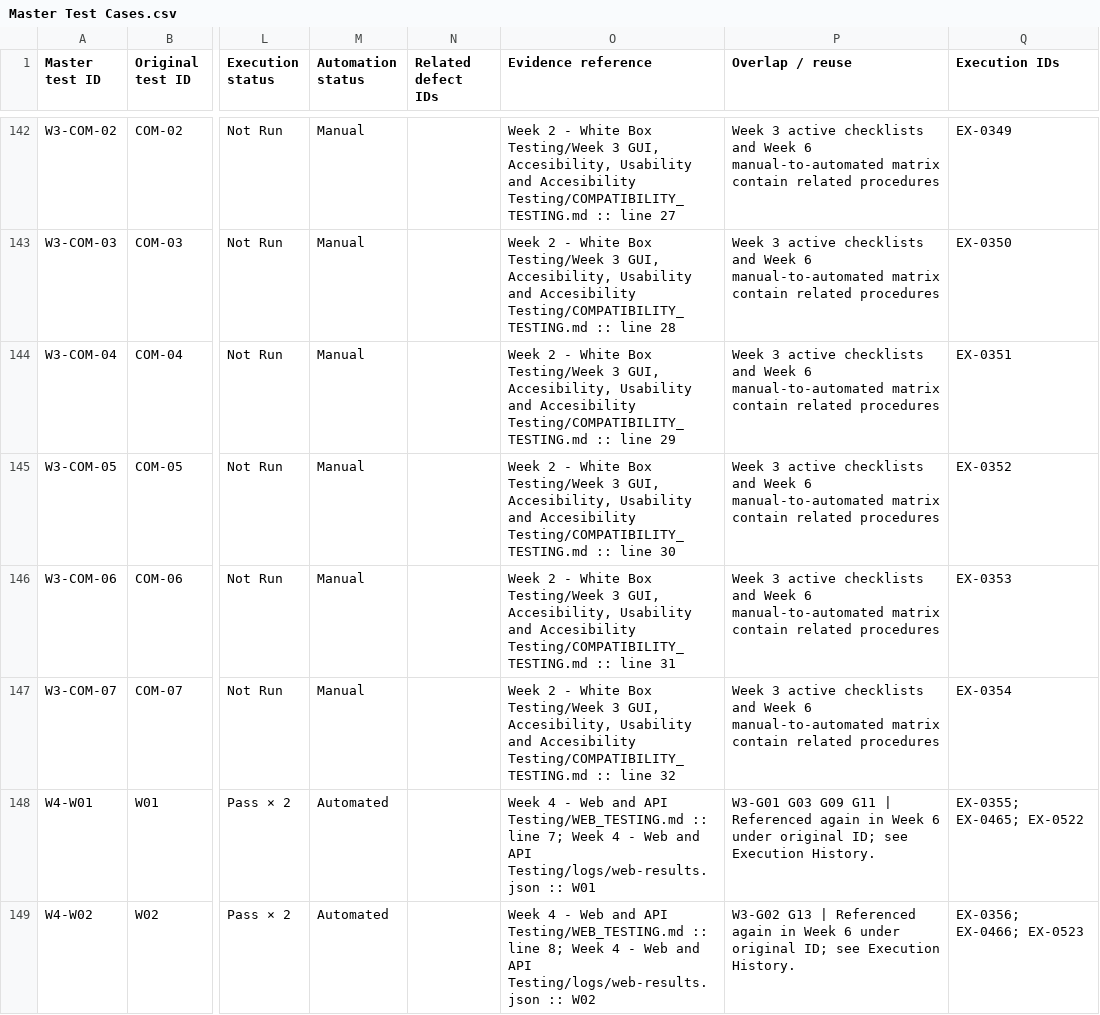
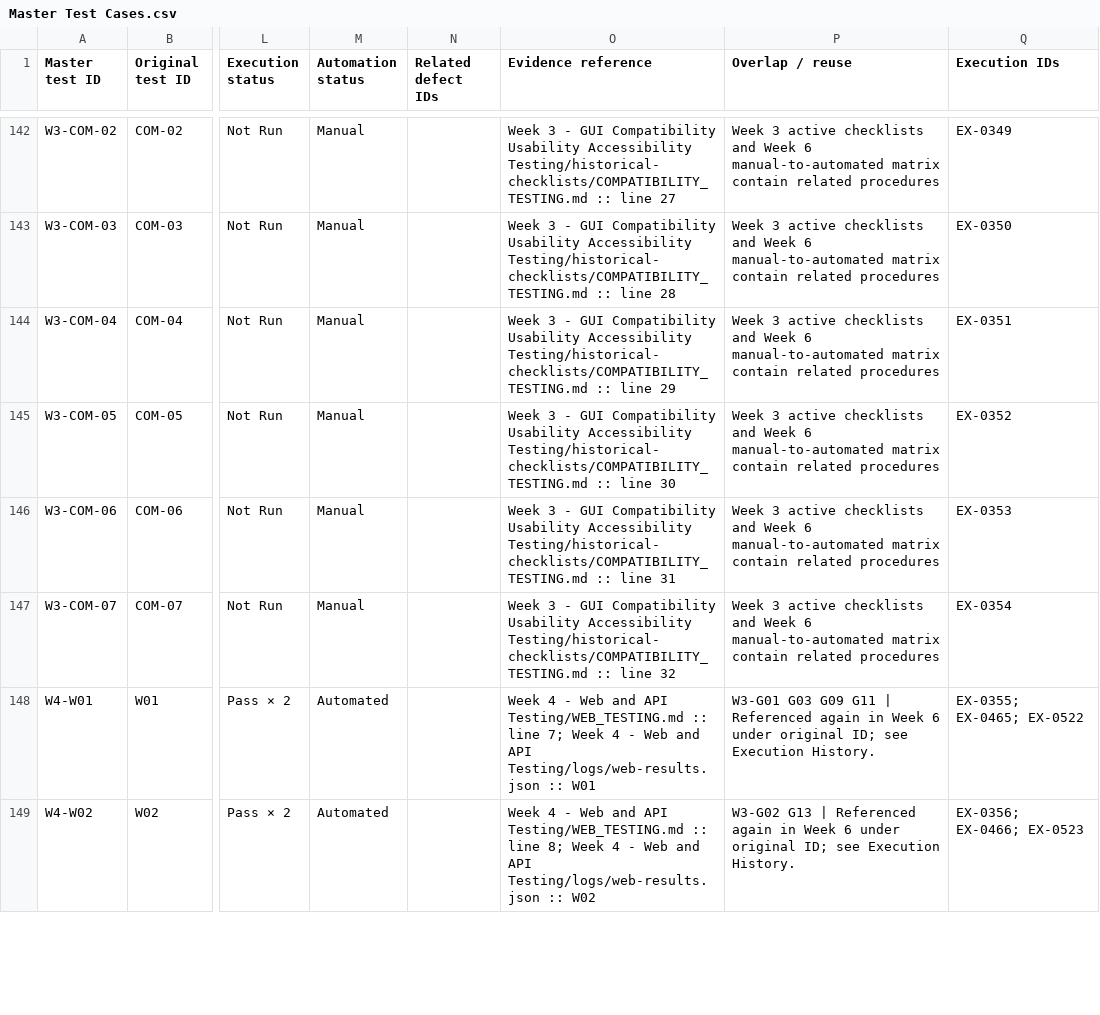
Before and after one commit to ammaraq1m/STQA-GroupProject-PyTodoPro, a CSV file: Week 7/Master Test Cases.csv, drawn as a sheet; only a part is shown, gaps mark what is left out; the diff covers the shown part only; the diff names each change by its address in the sheet, - before the commit and + after, or states it on an @@ line.

```diff
--- a/Week 7/Master Test Cases.csv
+++ b/Week 7/Master Test Cases.csv
-O142 (Evidence reference): Week 2 - White Box Testing/Week 3 GUI, Accesibility, Usability and Accesibility Testing/COMPATIBILITY_TESTING.md :: line…
+O142 (Evidence reference): Week 3 - GUI Compatibility Usability Accessibility Testing/historical-checklists/COMPATIBILITY_TESTING.md :: line…
-O143 (Evidence reference): Week 2 - White Box Testing/Week 3 GUI, Accesibility, Usability and Accesibility Testing/COMPATIBILITY_TESTING.md :: line…
+O143 (Evidence reference): Week 3 - GUI Compatibility Usability Accessibility Testing/historical-checklists/COMPATIBILITY_TESTING.md :: line…
-O144 (Evidence reference): Week 2 - White Box Testing/Week 3 GUI, Accesibility, Usability and Accesibility Testing/COMPATIBILITY_TESTING.md :: line…
+O144 (Evidence reference): Week 3 - GUI Compatibility Usability Accessibility Testing/historical-checklists/COMPATIBILITY_TESTING.md :: line…
-O145 (Evidence reference): Week 2 - White Box Testing/Week 3 GUI, Accesibility, Usability and Accesibility Testing/COMPATIBILITY_TESTING.md :: line…
+O145 (Evidence reference): Week 3 - GUI Compatibility Usability Accessibility Testing/historical-checklists/COMPATIBILITY_TESTING.md :: line…
-O146 (Evidence reference): Week 2 - White Box Testing/Week 3 GUI, Accesibility, Usability and Accesibility Testing/COMPATIBILITY_TESTING.md :: line…
+O146 (Evidence reference): Week 3 - GUI Compatibility Usability Accessibility Testing/historical-checklists/COMPATIBILITY_TESTING.md :: line…
-O147 (Evidence reference): Week 2 - White Box Testing/Week 3 GUI, Accesibility, Usability and Accesibility Testing/COMPATIBILITY_TESTING.md :: line…
+O147 (Evidence reference): Week 3 - GUI Compatibility Usability Accessibility Testing/historical-checklists/COMPATIBILITY_TESTING.md :: line…
```
Also changed, not shown: 27 edited cells elsewhere in this file, Week 7/Execution History.csv, Week 7/Requirement Execution Links.csv, 22 other files.
